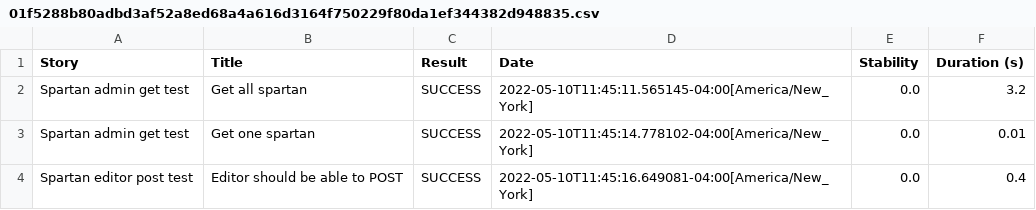
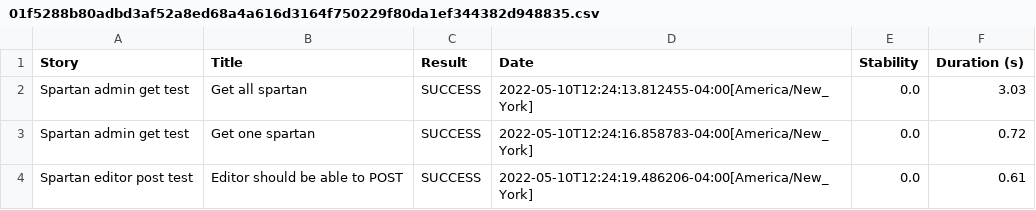
Before and after one commit to suhaibbog84/B25SerenityProject-Suhaib, a CSV file: target/site/serenity/01f5288b80adbd3af52a8ed68a4a616d3164f750229f80da1ef344382d948835.csv, drawn as a sheet.

Commit message:
Day 13: Spartan Editor Post test with serenity report

```diff
--- a/target/site/serenity/01f5288b80adbd3af52a8ed68a4a616d3164f750229f80da1ef344382d948835.csv
+++ b/target/site/serenity/01f5288b80adbd3af52a8ed68a4a616d3164f750229f80da1ef344382d948835.csv
@@ -1,4 +1,4 @@
 "Story","Title","Result","Date","Stability","Duration (s)"
-"Spartan admin get test","Get all spartan","SUCCESS","2022-05-10T11:45:11.565145-04:00[America/New_York]","0.0","3.2"
-"Spartan admin get test","Get one spartan","SUCCESS","2022-05-10T11:45:14.778102-04:00[America/New_York]","0.0","0.01"
-"Spartan editor post test","Editor should be able to POST","SUCCESS","2022-05-10T11:45:16.649081-04:00[America/New_York]","0.0","0.4"
+"Spartan admin get test","Get all spartan","SUCCESS","2022-05-10T12:24:13.812455-04:00[America/New_York]","0.0","3.03"
+"Spartan admin get test","Get one spartan","SUCCESS","2022-05-10T12:24:16.858783-04:00[America/New_York]","0.0","0.72"
+"Spartan editor post test","Editor should be able to POST","SUCCESS","2022-05-10T12:24:19.486206-04:00[America/New_York]","0.0","0.61"
```
Also changed, not shown: target/site/serenity/2d49a77f3b3e4da75e219dbcf5aa0a38d8c4a89627f386518c21fb6765d21eaa.csv, target/site/serenity/7b806fc81724b792e704f4b1a5fee886478a0ef3de0357731ce8e7dfde00acba.csv, 22 other files.
